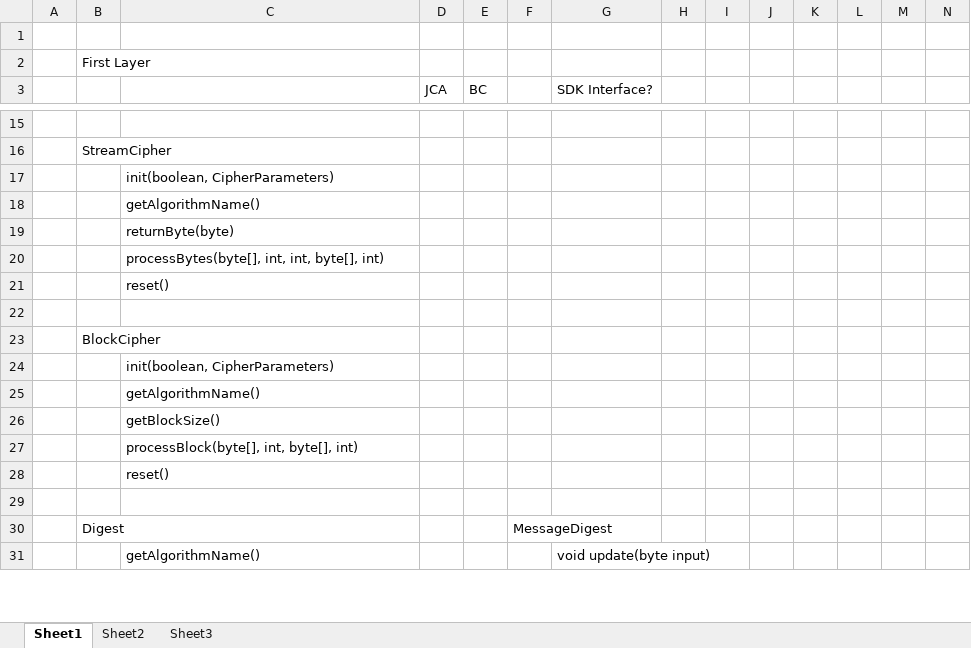
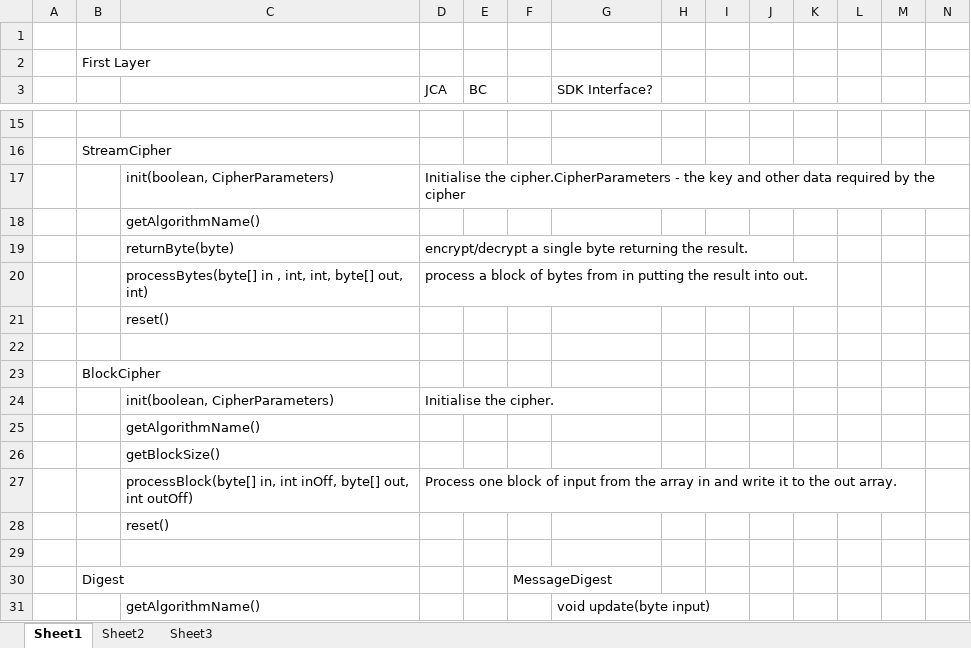
Before and after one commit to muelli/scapi, an Excel workbook: Docs/SDK_interface.xlsx, sheet Sheet1, drawn as a sheet; only a part is shown, gaps mark what is left out; values as stored, in another font and other column widths than the file's, no cell formats; removed rows and columns are numbered as before the commit, all else as after; rows hold the shown columns only; the diff covers the shown part only; the diff names each change by its address in the sheet, - before the commit and + after, or states it on an @@ line.

```diff
--- a/Docs/SDK_interface.xlsx (sheet Sheet1)
+++ b/Docs/SDK_interface.xlsx (sheet Sheet1)
-D17 (JCA): (empty)
+D17 (JCA): Initialise the cipher.CipherParameters - the key and other data required by the cipher
-D19 (JCA): (empty)
+D19 (JCA): encrypt/decrypt a single byte returning the result.
-row 20:  |  | processBytes(byte[], int, int, byte[], int)
+row 20:  |  | processBytes(byte[] in , int, int, byte[] out, int) | process a block of bytes from in putting the result into out.
-D24 (JCA): (empty)
+D24 (JCA): Initialise the cipher.
-row 27:  |  | processBlock(byte[], int, byte[], int)
+row 27:  |  | processBlock(byte[] in, int inOff, byte[] out, int outOff) | Process one block of input from the array in and write it to the out array.
```
Also changed, not shown: 66 added rows, 7 removed rows and 23 edited cells elsewhere in this sheet, cell formats.
